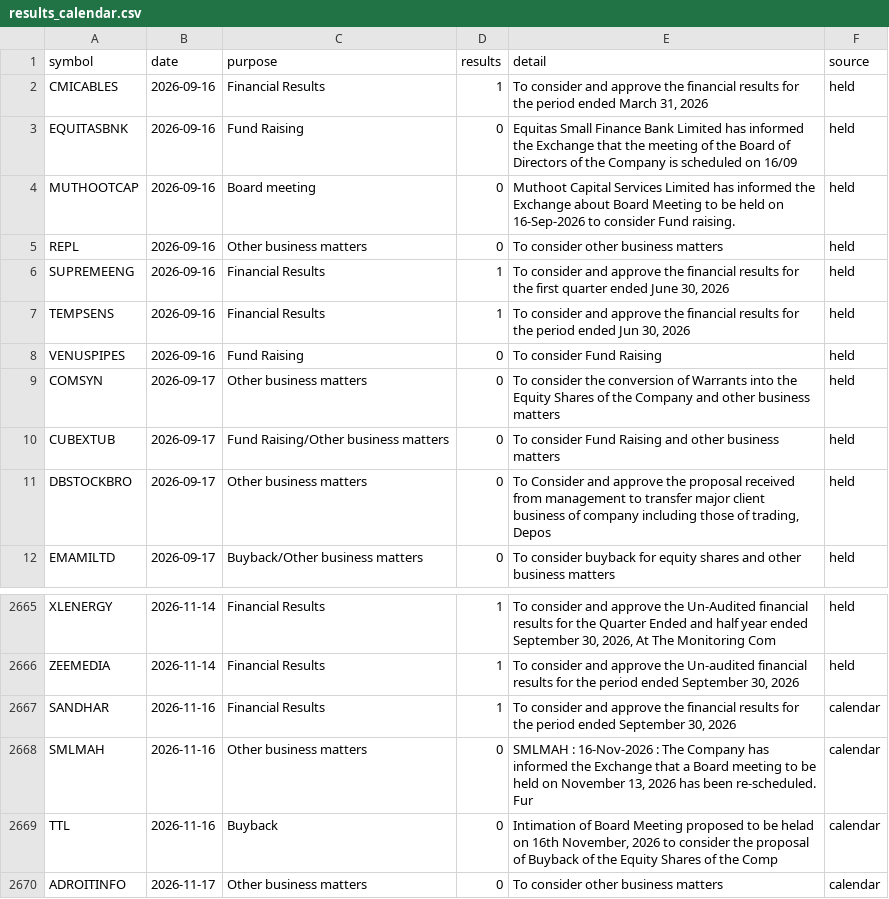
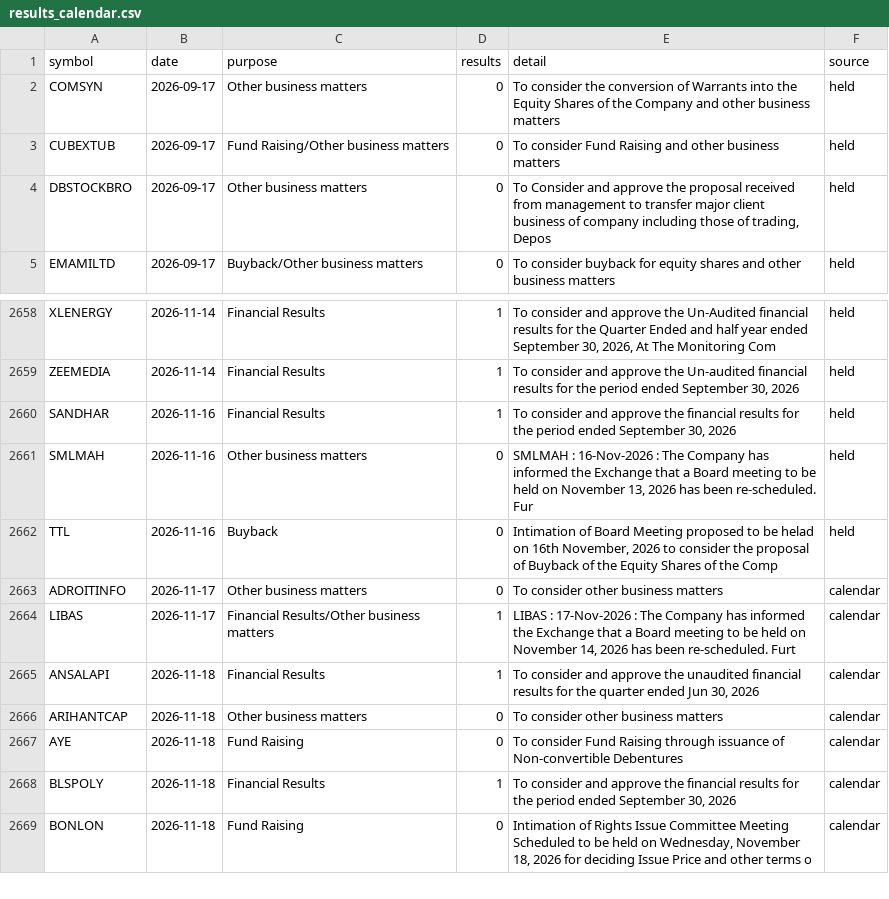
Before and after one commit to Pareshking/Paresh, a CSV file: data/results_calendar.csv, drawn as a sheet; only a part is shown, gaps mark what is left out; the shorter side is filled out with more unchanged rows.

```diff
--- a/data/results_calendar.csv
+++ b/data/results_calendar.csv
@@ -1,9 +1,2 @@
 symbol,date,purpose,results,detail,source
-CMICABLES,2026-09-16,Financial Results,1,"To consider and approve the financial results for the period ended March 31, 2026",held
-EQUITASBNK,2026-09-16,Fund Raising,0,Equitas Small Finance Bank Limited has informed the Exchange that the meeting of the Board of Directors of the Company is scheduled on 16/09,held
-MUTHOOTCAP,2026-09-16,Board meeting,0,Muthoot Capital Services Limited has informed the Exchange about Board Meeting to be held on 16-Sep-2026 to consider Fund raising.,held
-REPL,2026-09-16,Other business matters,0,To consider other business matters,held
-SUPREMEENG,2026-09-16,Financial Results,1,"To consider and approve the financial results for the first quarter ended June 30, 2026",held
-TEMPSENS,2026-09-16,Financial Results,1,"To consider and approve the financial results for the period ended Jun 30, 2026",held
-VENUSPIPES,2026-09-16,Fund Raising,0,To consider Fund Raising,held
 COMSYN,2026-09-17,Other business matters,0,To consider the conversion of Warrants into the Equity Shares of the Company and other business matters,held
@@ -2666,5 +2659,5 @@ XLENERGY,2026-11-14,Financial Results,1,"To consider and approve the Un-Audited
 ZEEMEDIA,2026-11-14,Financial Results,1,"To consider and approve the Un-audited financial results for the period ended September 30, 2026",held
-SANDHAR,2026-11-16,Financial Results,1,"To consider and approve the financial results for the period ended September 30, 2026",calendar
-SMLMAH,2026-11-16,Other business matters,0,"SMLMAH : 16-Nov-2026 : The Company has informed the Exchange that a Board meeting to be held on November 13, 2026 has been re-scheduled. Fur",calendar
-TTL,2026-11-16,Buyback,0,"Intimation of Board Meeting proposed to be helad on 16th November, 2026 to consider the proposal of Buyback of the Equity Shares of the Comp",calendar
+SANDHAR,2026-11-16,Financial Results,1,"To consider and approve the financial results for the period ended September 30, 2026",held
+SMLMAH,2026-11-16,Other business matters,0,"SMLMAH : 16-Nov-2026 : The Company has informed the Exchange that a Board meeting to be held on November 13, 2026 has been re-scheduled. Fur",held
+TTL,2026-11-16,Buyback,0,"Intimation of Board Meeting proposed to be helad on 16th November, 2026 to consider the proposal of Buyback of the Equity Shares of the Comp",held
 ADROITINFO,2026-11-17,Other business matters,0,To consider other business matters,calendar
```
Also changed, not shown: 1 other file.
